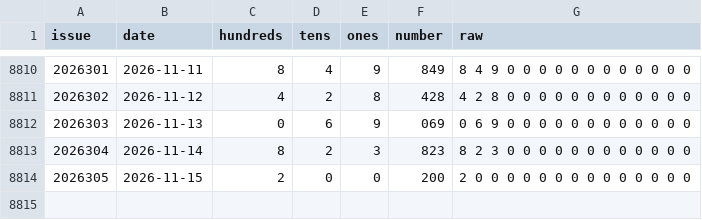
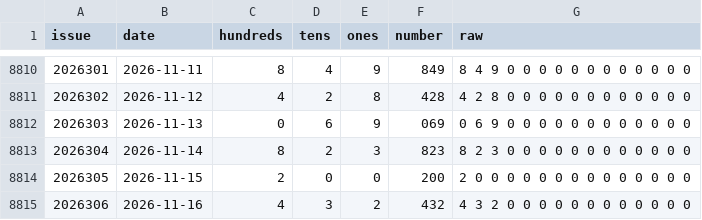
Before and after one commit to suif2375-wq/cpyc-kill6, a CSV file: fc3d-history.csv, drawn as a sheet; only a part is shown, gaps mark what is left out.

```diff
--- a/fc3d-history.csv
+++ b/fc3d-history.csv
@@ -8814 +8814,2 @@ issue,date,hundreds,tens,ones,number,raw
 2026305,2026-11-15,2,0,0,200,2 0 0 0 0 0 0 0 0 0 0 0 0 0 0
+2026306,2026-11-16,4,3,2,432,4 3 2 0 0 0 0 0 0 0 0 0 0 0 0
```
Also changed, not shown: p3-history.csv, p5-history.csv, 4 other files.
